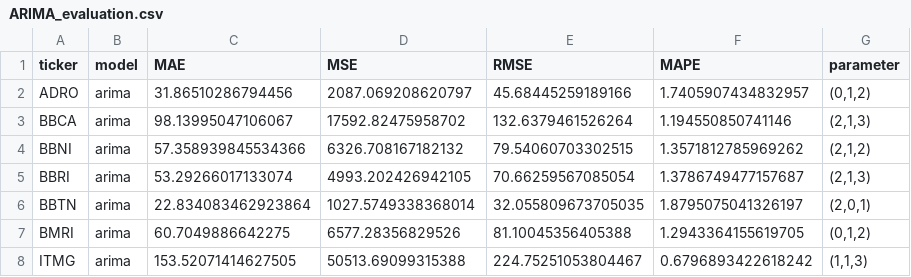
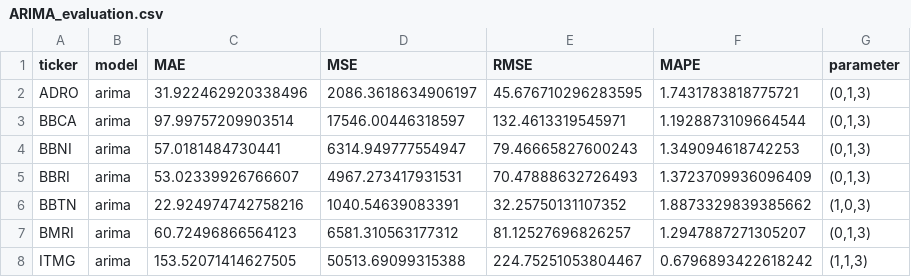
Before and after one commit to Christopher-MH/idx-stock-price-forecasting-comparison, a CSV file: results/ARIMA_evaluation.csv, drawn as a sheet; only a part is shown; the diff covers the shown part only.

Commit message:
ARIMA Tuning - Added tuning process and analysis for ARIMA model - Six combinations of tuning were tested - Results saved in CSV format for further analysis - Regenerate plots and csv for ARIMA model with parameters based on tuning results

```diff
--- a/results/ARIMA_evaluation.csv
+++ b/results/ARIMA_evaluation.csv
@@ -1,8 +1,8 @@
 ticker,model,MAE,MSE,RMSE,MAPE,parameter
-ADRO,arima,31.86510286794456,2087.069208620797,45.68445259189166,1.7405907434832957,"(0,1,2)"
-BBCA,arima,98.13995047106067,17592.82475958702,132.6379461526264,1.194550850741146,"(2,1,3)"
-BBNI,arima,57.358939845534366,6326.708167182132,79.54060703302515,1.3571812785969262,"(2,1,2)"
-BBRI,arima,53.29266017133074,4993.202426942105,70.66259567085054,1.3786749477157687,"(2,1,3)"
-BBTN,arima,22.834083462923864,1027.5749338368014,32.055809673705035,1.8795075041326197,"(2,0,1)"
-BMRI,arima,60.7049886642275,6577.28356829526,81.10045356405388,1.2943364155619705,"(0,1,2)"
+ADRO,arima,31.922462920338496,2086.3618634906197,45.676710296283595,1.7431783818775721,"(0,1,3)"
+BBCA,arima,97.99757209903514,17546.00446318597,132.4613319545971,1.1928873109664544,"(0,1,3)"
+BBNI,arima,57.0181484730441,6314.949777554947,79.46665827600243,1.349094618742253,"(0,1,3)"
+BBRI,arima,53.02339926766607,4967.273417931531,70.47888632726493,1.3723709936096409,"(0,1,3)"
+BBTN,arima,22.924974742758216,1040.54639083391,32.25750131107352,1.8873329839385662,"(1,0,3)"
+BMRI,arima,60.72496866564123,6581.310563177312,81.12527696826257,1.2947887271305207,"(0,1,3)"
 ITMG,arima,153.52071414627505,50513.69099315388,224.75251053804467,0.6796893422618242,"(1,1,3)"
```
Also changed, not shown: 15 edited cells elsewhere in this file, 18 other files.
